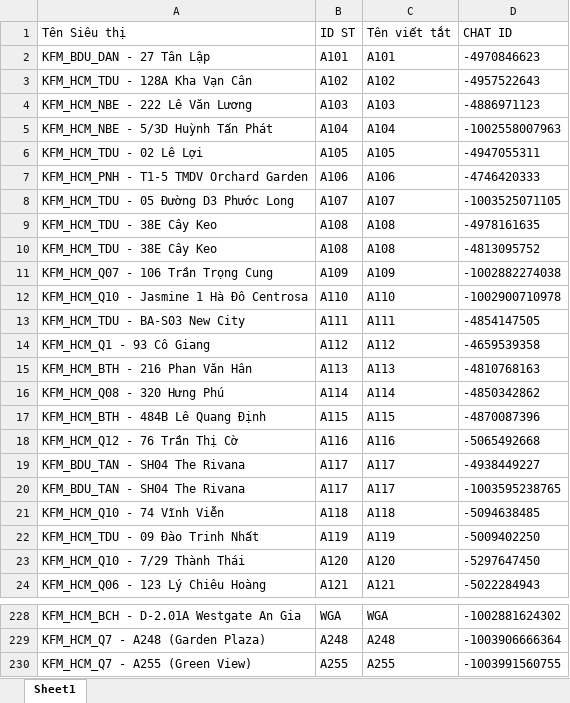
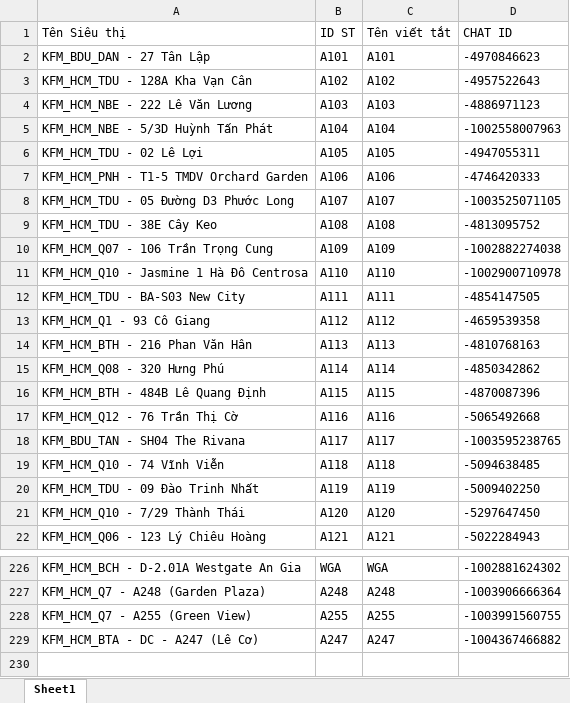
Before and after one commit to aresphamha/Doi_Soat_Dong_Mat, an Excel workbook: TOOLS_DOI_SOAT/DONG_MAT/Danh sách Siêu thị.xlsx, sheet Sheet1, drawn as a sheet; only a part is shown, gaps mark what is left out; values as stored, in another font and other column widths than the file's, no borders; removed rows and columns are numbered as before the commit, all else as after; the diff names each change by its address in the sheet, - before the commit and + after, or states it on an @@ line.

```diff
--- a/TOOLS_DOI_SOAT/DONG_MAT/Danh sách Siêu thị.xlsx (sheet Sheet1)
+++ b/TOOLS_DOI_SOAT/DONG_MAT/Danh sách Siêu thị.xlsx (sheet Sheet1)
-row 9: KFM_HCM_TDU - 38E Cây Keo | A108 | A108 | -4978161635
-row 19: KFM_BDU_TAN - SH04 The Rivana | A117 | A117 | -4938449227
+row 229: KFM_HCM_BTA - DC - A247 (Lê Cơ) | A247 | A247 | -1004367466882
```
Also changed, not shown: TOOLS_DOI_SOAT/RAU_CU/Danh sách Siêu thị.xlsx, 6 other files.
